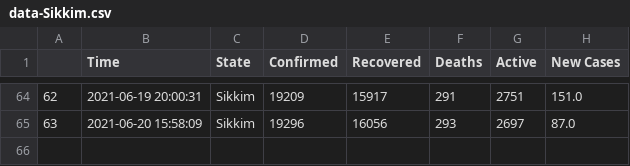
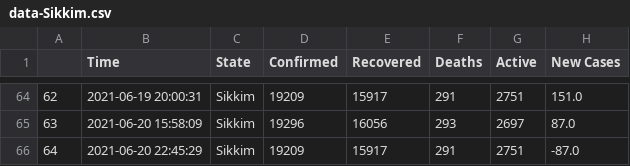
Before and after one commit to dakkshesh07/covid19_data-india-DERP, a CSV file: Sikkim/data-Sikkim.csv, drawn as a sheet; only a part is shown, gaps mark what is left out.

Commit message:
Sikkim: upload updated datasets, fetched on 2021-06-20 22:45:29

```diff
--- a/Sikkim/data-Sikkim.csv
+++ b/Sikkim/data-Sikkim.csv
@@ -65 +65,2 @@
 63,2021-06-20 15:58:09,Sikkim,19296,16056,293,2697,87.0
+64,2021-06-20 22:45:29,Sikkim,19209,15917,291,2751,-87.0
```
